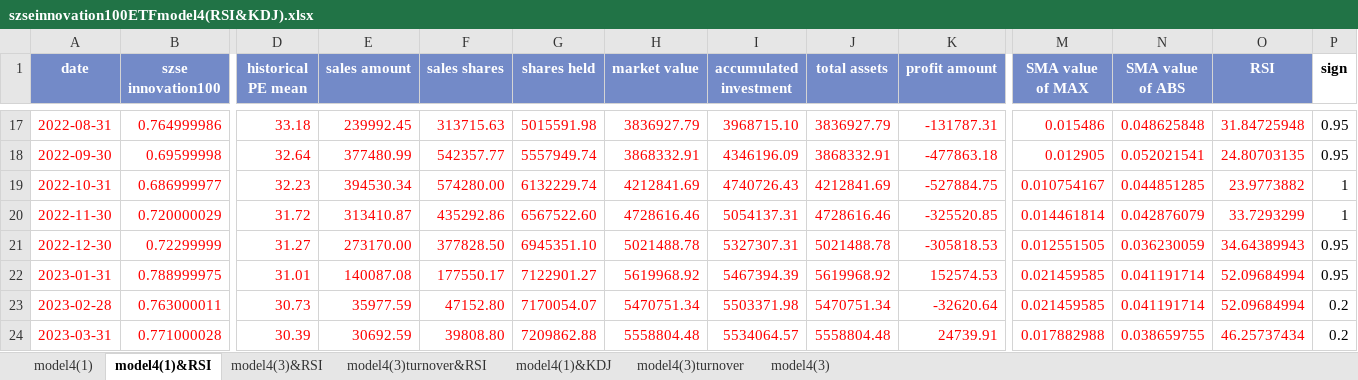
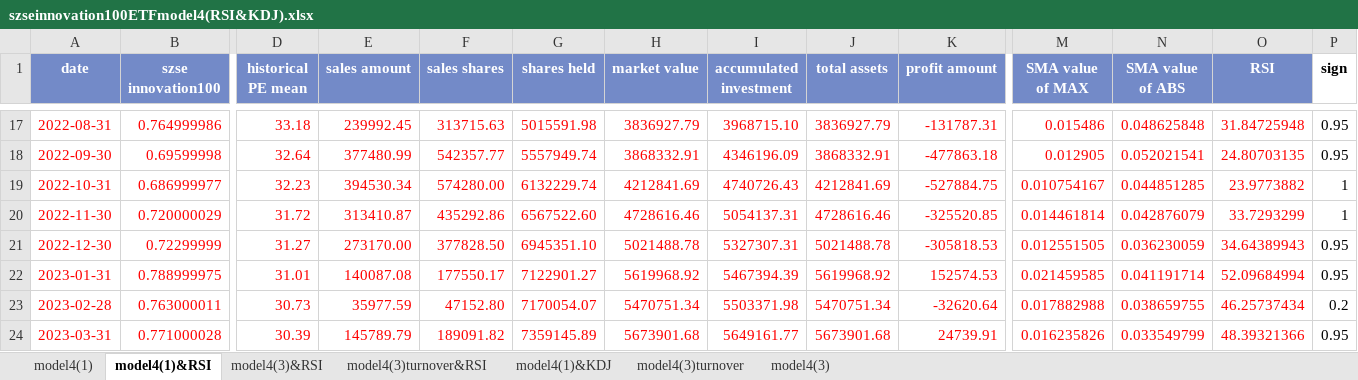
Before and after one commit to laienwei/valuationquan, an Excel workbook: lai/valuationquan/szseinnovation100ETF/szseinnovation100ETFmodel4(RSI&KDJ).xlsx, sheet model4(1)&RSI, drawn as a sheet; only a part is shown, gaps mark what is left out; values as stored, in another font and other column widths than the file's, no borders; charts and pictures and conditional formats not drawn; the diff names each change by its address in the sheet, - before the commit and + after, or states it on an @@ line.

```diff
--- a/lai/valuationquan/szseinnovation100ETF/szseinnovation100ETFmodel4(RSI&KDJ).xlsx (sheet model4(1)&RSI)
+++ b/lai/valuationquan/szseinnovation100ETF/szseinnovation100ETFmodel4(RSI&KDJ).xlsx (sheet model4(1)&RSI)
-M23 (SMA value of MAX): 0.021459585
+M23 (SMA value of MAX): 0.017882988
-N23 (SMA value of ABS): 0.041191714
+N23 (SMA value of ABS): 0.038659755
-O23 (RSI): 52.09684994
+O23 (RSI): 46.25737434
-E24 (sales amount): 30692.59
+E24 (sales amount): 145789.79
-F24 (sales shares): 39808.80
+F24 (sales shares): 189091.82
-G24 (shares held): 7209862.88
+G24 (shares held): 7359145.89
-H24 (market value): 5558804.48
+H24 (market value): 5673901.68
-I24 (accumulated investment): 5534064.57
+I24 (accumulated investment): 5649161.77
-J24 (total assets): 5558804.48
+J24 (total assets): 5673901.68
-M24 (SMA value of MAX): 0.017882988
+M24 (SMA value of MAX): 0.016235826
-N24 (SMA value of ABS): 0.038659755
+N24 (SMA value of ABS): 0.033549799
-O24 (RSI): 46.25737434
+O24 (RSI): 48.39321366
-P24 (sign): 0.2
+P24 (sign): 0.95
```
Also changed, not shown: sheet model4(1)&KDJ, sheet model4(3)&RSI, sheet model4(3)turnover&RSI, charts or pictures.
